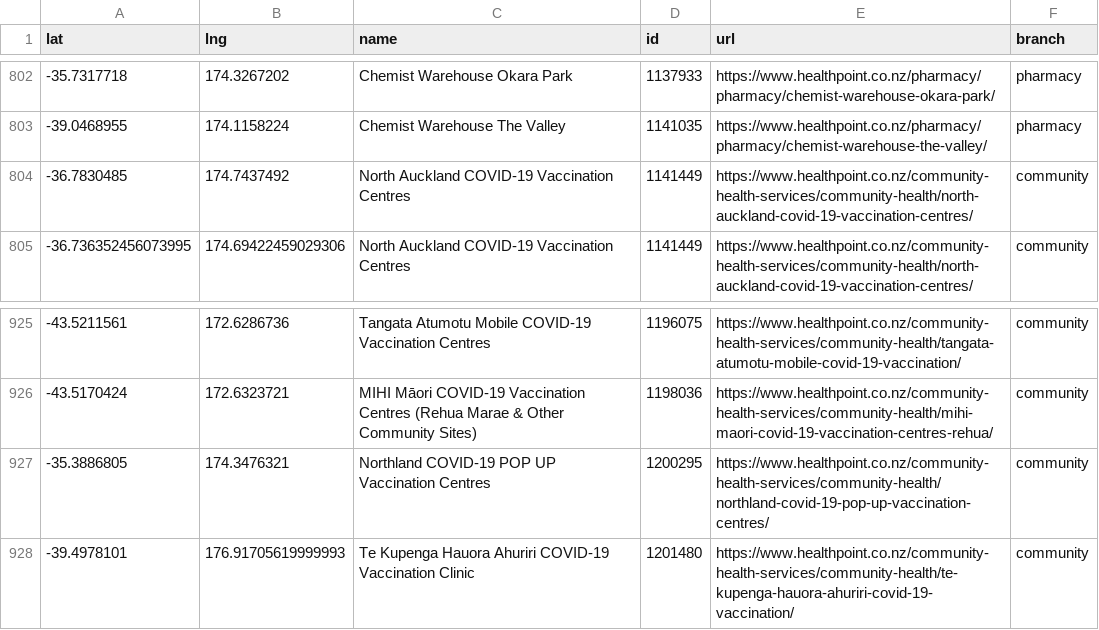
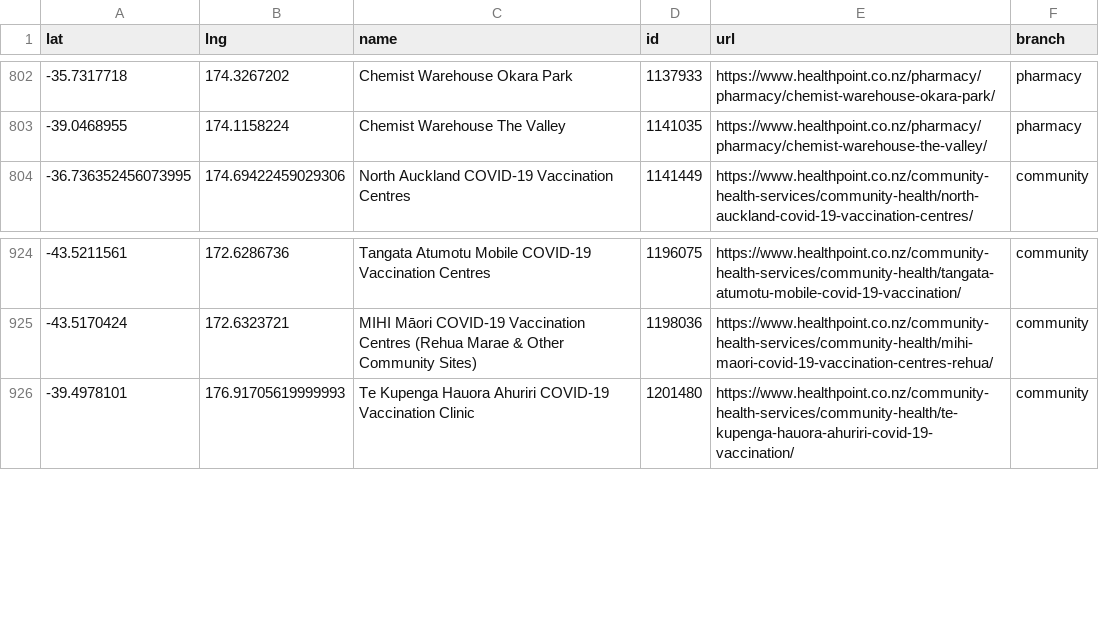
Before and after one commit to UoA-eResearch/nz-covid19-data-auto, a CSV file: vaccinations/healthpoint_locations.csv, drawn as a sheet; only a part is shown, gaps mark what is left out.

```diff
--- a/vaccinations/healthpoint_locations.csv
+++ b/vaccinations/healthpoint_locations.csv
@@ -803,3 +803,2 @@ lat,lng,name,id,url,branch
 -39.0468955,174.1158224,Chemist Warehouse The Valley,1141035,https://www.healthpoint.co.nz/pharmacy/pharmacy/chemist-warehouse-the-valley/,pharmacy
--36.7830485,174.7437492,North Auckland COVID-19 Vaccination Centres,1141449,https://www.healthpoint.co.nz/community-health-services/community-health/north-auckland-covid-19-vaccination-centres/,community
 -36.736352456073995,174.69422459029306,North Auckland COVID-19 Vaccination Centres,1141449,https://www.healthpoint.co.nz/community-health-services/community-health/north-auckland-covid-19-vaccination-centres/,community
@@ -926,3 +925,2 @@ lat,lng,name,id,url,branch
 -43.5170424,172.6323721,MIHI Māori COVID-19 Vaccination Centres (Rehua Marae & Other Community Sites),1198036,https://www.healthpoint.co.nz/community-health-services/community-health/mihi-maori-covid-19-vaccination-centres-rehua/,community
--35.3886805,174.3476321,Northland COVID-19 POP UP Vaccination Centres,1200295,https://www.healthpoint.co.nz/community-health-services/community-health/northland-covid-19-pop-up-vaccination-centres/,community
 -39.4978101,176.91705619999993,Te Kupenga Hauora Ahuriri COVID-19 Vaccination Clinic,1201480,https://www.healthpoint.co.nz/community-health-services/community-health/te-kupenga-hauora-ahuriri-covid-19-vaccination/,community
```
Also changed, not shown: 1 other file.
